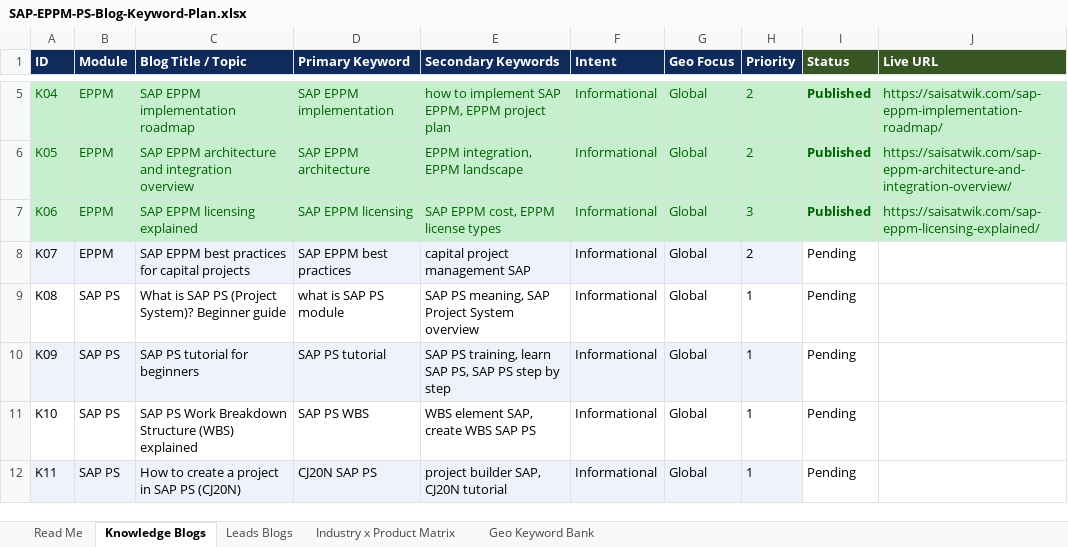
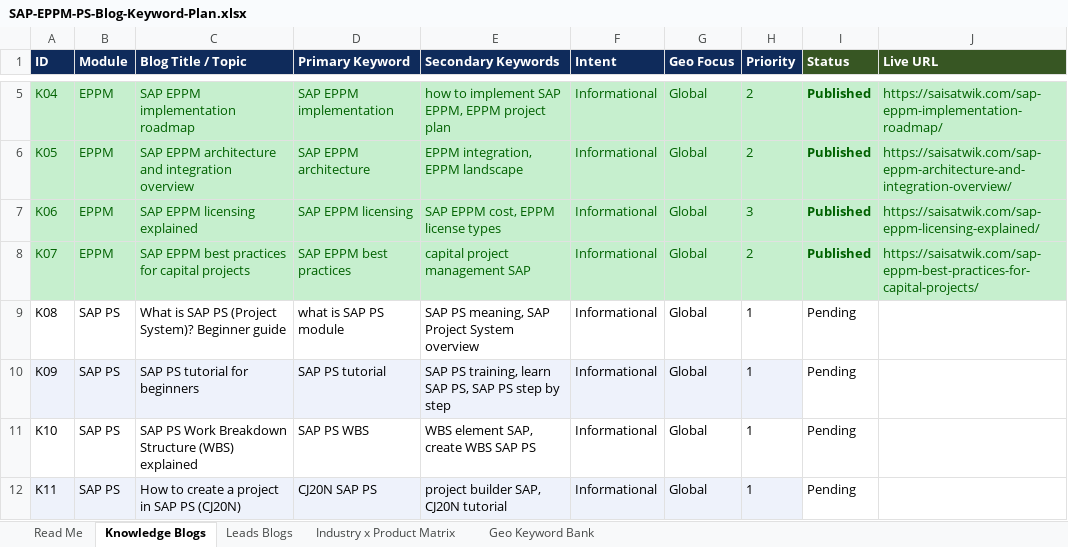
Before and after one commit to adityayadav30561-rgb/mavro-dashboard, an Excel workbook: SAP-EPPM-PS-Blog-Keyword-Plan.xlsx, sheet Knowledge Blogs, drawn as a sheet; only a part is shown, gaps mark what is left out; values as stored, in another font and other column widths than the file's, no borders; the diff names each change by its address in the sheet, - before the commit and + after, or states it on an @@ line.

Commit message:
chore: mark K07 published in workbook

```diff
--- a/SAP-EPPM-PS-Blog-Keyword-Plan.xlsx (sheet Knowledge Blogs)
+++ b/SAP-EPPM-PS-Blog-Keyword-Plan.xlsx (sheet Knowledge Blogs)
-A8:H8 fill: #EEF2FB
+A8:H8 fill: #C6EFCE
-A8:I8 text colour: black
+A8:I8 text colour: #006100
-I8 (Status): Pending
+I8 (Status): Published
-I8:J8 fill: none
+I8:J8 fill: #C6EFCE
-I8 bold: off
+I8 bold: on
-J8 (Live URL): (empty)
+J8 (Live URL): https://saisatwik.com/sap-eppm-best-practices-for-capital-projects/
```
